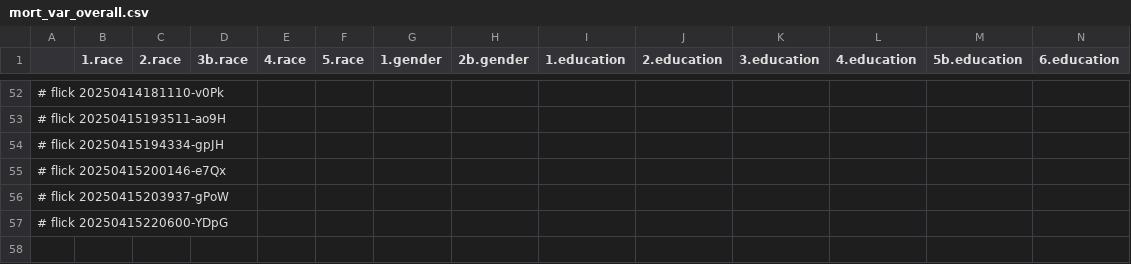
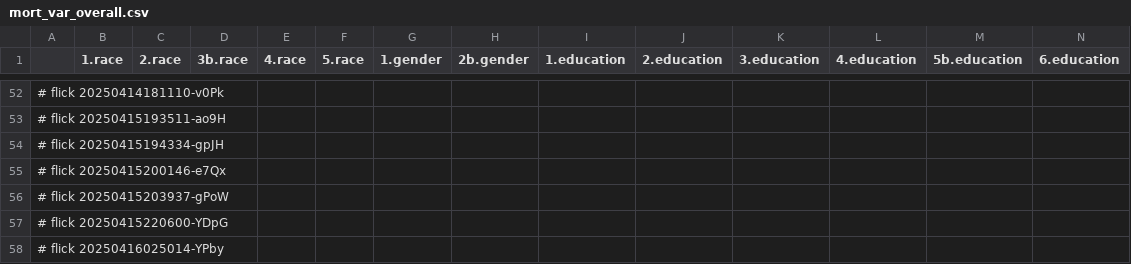
Before and after one commit to abikesa/resonate, a CSV file: kitabo/ensi/testbin/test3/assets/csv/mort_var_overall.csv, drawn as a sheet; only a part is shown, gaps mark what is left out; rows hold the shown columns only; the diff names each change by its address in the sheet, - before the commit and + after, or states it on an @@ line.

Commit message:
kitabo/ensi/testbin/test3/assets/csv/mort_var_overall.csv

```diff
--- a/kitabo/ensi/testbin/test3/assets/csv/mort_var_overall.csv
+++ b/kitabo/ensi/testbin/test3/assets/csv/mort_var_overall.csv
+row 58: # flick 20250416025014-YPby
```
